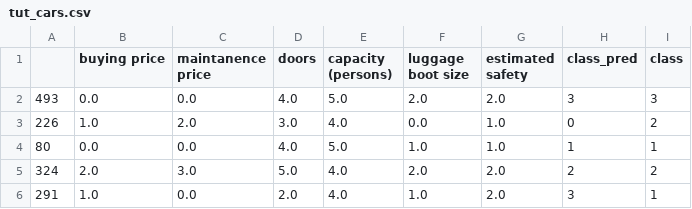
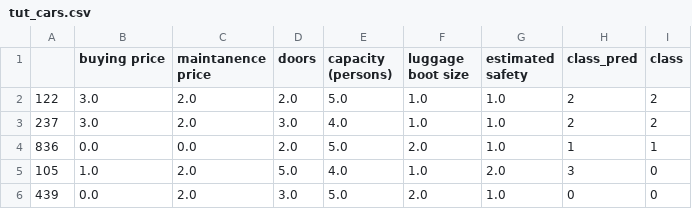
Before and after one commit to benlevyx/interpretable-ml, a CSV file: experiment/carPrice/data/tut_cars.csv, drawn as a sheet.

```diff
--- a/experiment/carPrice/data/tut_cars.csv
+++ b/experiment/carPrice/data/tut_cars.csv
@@ -1,6 +1,6 @@
 ,buying price,maintanence price,doors,capacity (persons),luggage boot size,estimated safety,class_pred,class
-493,0.0,0.0,4.0,5.0,2.0,2.0,3,3
-226,1.0,2.0,3.0,4.0,0.0,1.0,0,2
-80,0.0,0.0,4.0,5.0,1.0,1.0,1,1
-324,2.0,3.0,5.0,4.0,2.0,2.0,2,2
-291,1.0,0.0,2.0,4.0,1.0,2.0,3,1
+122,3.0,2.0,2.0,5.0,1.0,1.0,2,2
+237,3.0,2.0,3.0,4.0,1.0,1.0,2,2
+836,0.0,0.0,2.0,5.0,2.0,1.0,1,1
+105,1.0,2.0,5.0,4.0,1.0,2.0,3,0
+439,0.0,2.0,3.0,5.0,2.0,1.0,0,0
```
Also changed, not shown: experiment/carPrice/data/eval_cars.csv, experiment/carPrice/data/opt_cars.csv, 8 other files.
